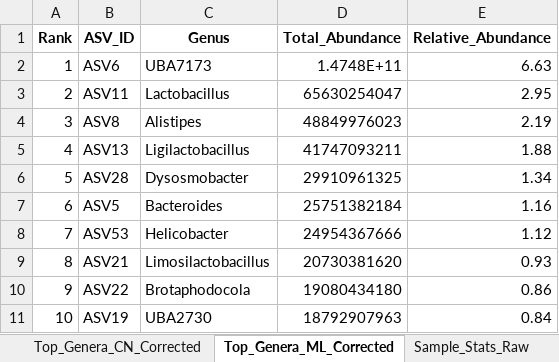
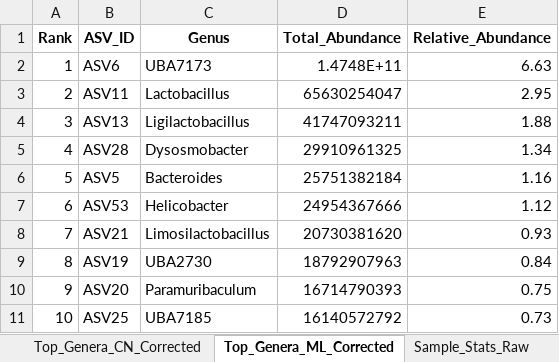
Before and after one commit to changlabs/DADA2_16S_Illumina_PairedEnd_Workflow, an Excel workbook: example/reference_results/9_phyloseq_object/GTDB/phyloseq_summary_gtdb.xlsx, sheet Top_Genera_ML_Corrected, drawn as a sheet; values as stored, in another font and other column widths than the file's, no borders; table styles not drawn; removed rows and columns are numbered as before the commit, all else as after; the diff names each change by its address in the sheet, - before the commit and + after, or states it on an @@ line.

```diff
--- a/example/reference_results/9_phyloseq_object/GTDB/phyloseq_summary_gtdb.xlsx (sheet Top_Genera_ML_Corrected)
+++ b/example/reference_results/9_phyloseq_object/GTDB/phyloseq_summary_gtdb.xlsx (sheet Top_Genera_ML_Corrected)
-row 4: 3 | ASV8 | Alistipes | 48849976023 | 2.19
@@ column A (Rank) renumbered between rows 4 and 9 @@
-row 10: 9 | ASV22 | Brotaphodocola | 19080434180 | 0.86
+row 10: 9 | ASV20 | Paramuribaculum | 16714790393 | 0.75
+row 11: 10 | ASV25 | UBA7185 | 16140572792 | 0.73
```
Also changed, not shown: sheet Top_Genera_CN_Corrected, sheet Tax_Summary, sheet Top_Genera_Raw, sheet Run_Provenance, example/reference_results/1_data_integrity_check/data_integrity_check.xlsx, example/reference_results/2_fastqc_quality_reports/FastQC/fastqc_basic_statistics.xlsx, 41 other files.
